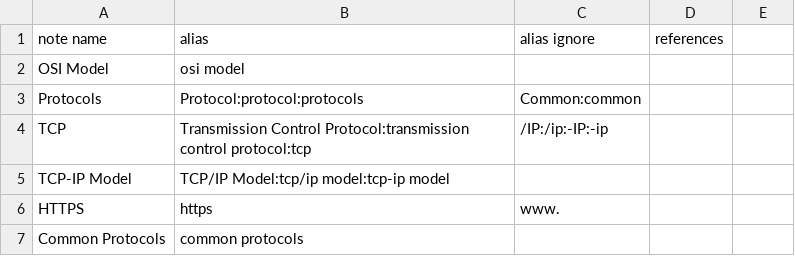
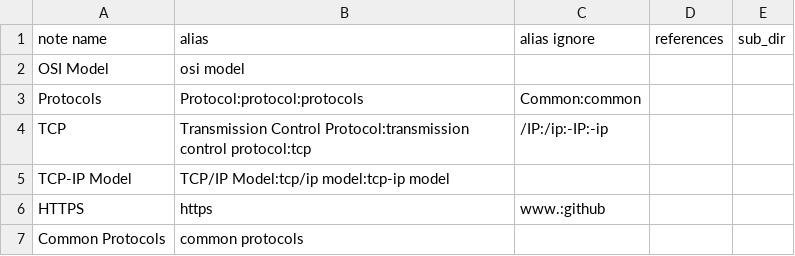
Before and after one commit to ryancranie/notes, a CSV file: Admin/note_data.csv, drawn as a sheet; the diff names each change by its address in the sheet, - before the commit and + after, or states it on an @@ line.

Commit message:
rc_osint update: 2024-09-03 15:43:24
Affected files:
Admin/note_data.csv
Notes/Network Security/TCP-IP Model.md

```diff
--- a/Admin/note_data.csv
+++ b/Admin/note_data.csv
-E1: (empty)
+E1: sub_dir
-C6 (alias ignore): www.
+C6 (alias ignore): www.:github
```
Also changed, not shown: 1 other file.
